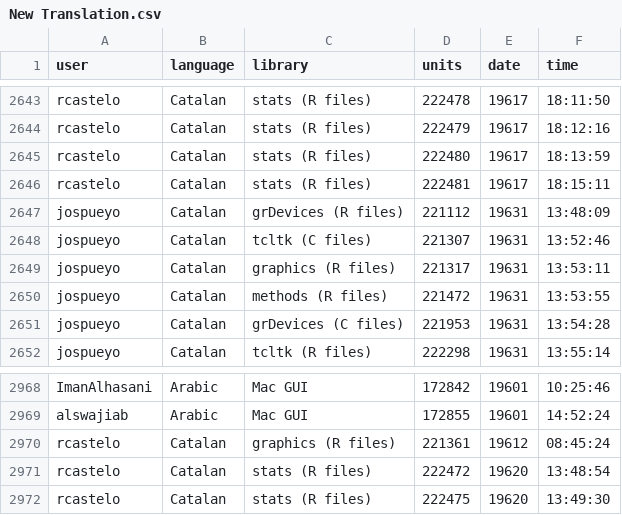
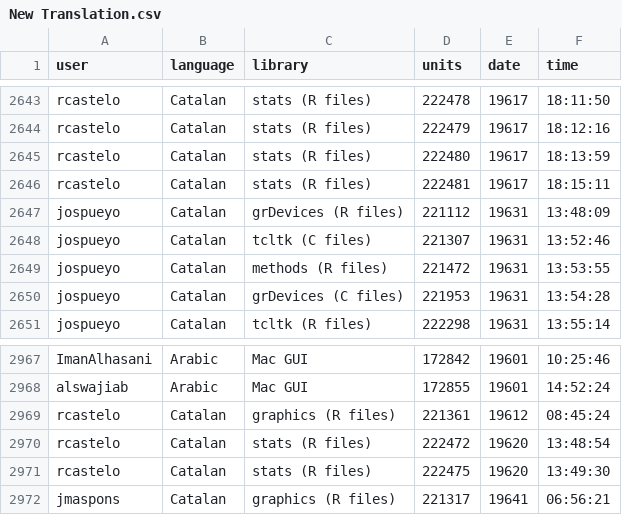
Before and after one commit to shrish-shete20/weblate, a CSV file: Recent Changes/New Translation.csv, drawn as a sheet; only a part is shown, gaps mark what is left out; removed rows and columns are numbered as before the commit, all else as after; the diff names each change by its address in the sheet, - before the commit and + after, or states it on an @@ line.

Commit message:
Updated changes Csv

```diff
--- a/Recent Changes/New Translation.csv
+++ b/Recent Changes/New Translation.csv
-row 2649: jospueyo | Catalan | graphics (R files) | 221317 | 19631 | 13:53:11
+row 2972: jmaspons | Catalan | graphics (R files) | 221317 | 19641 | 06:56:21
```
